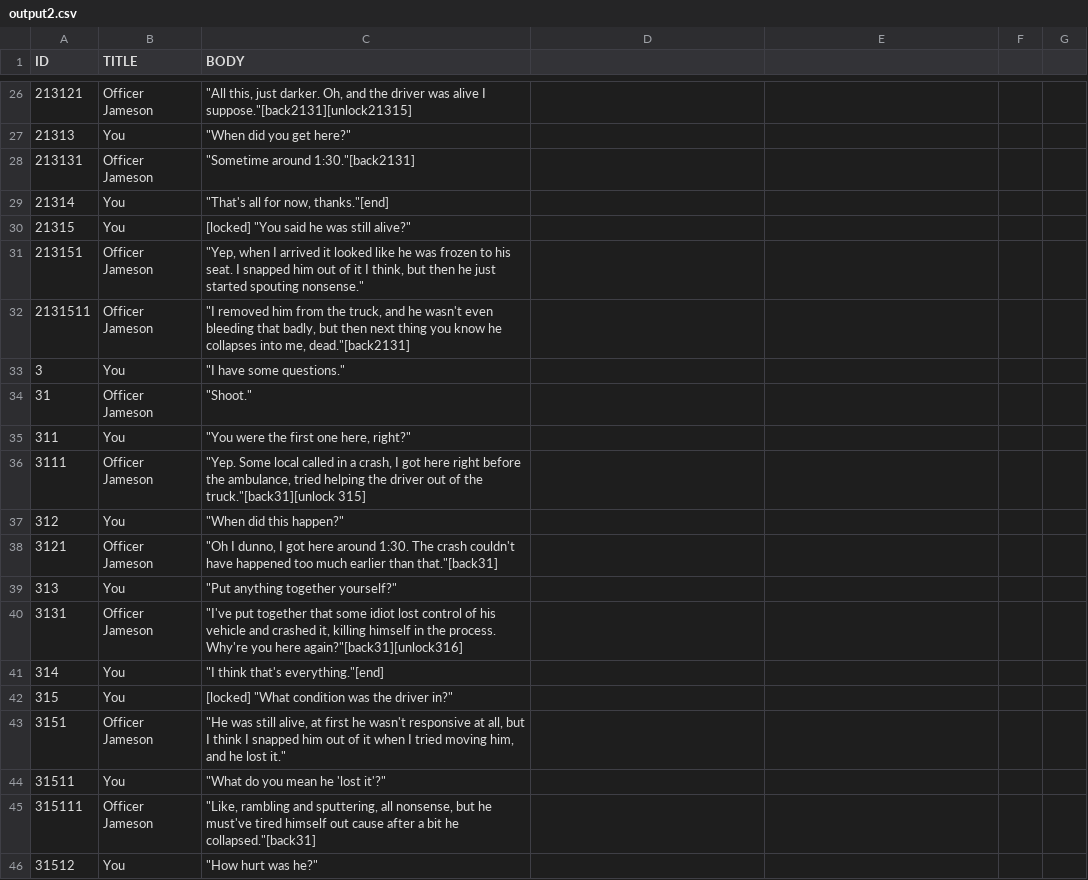
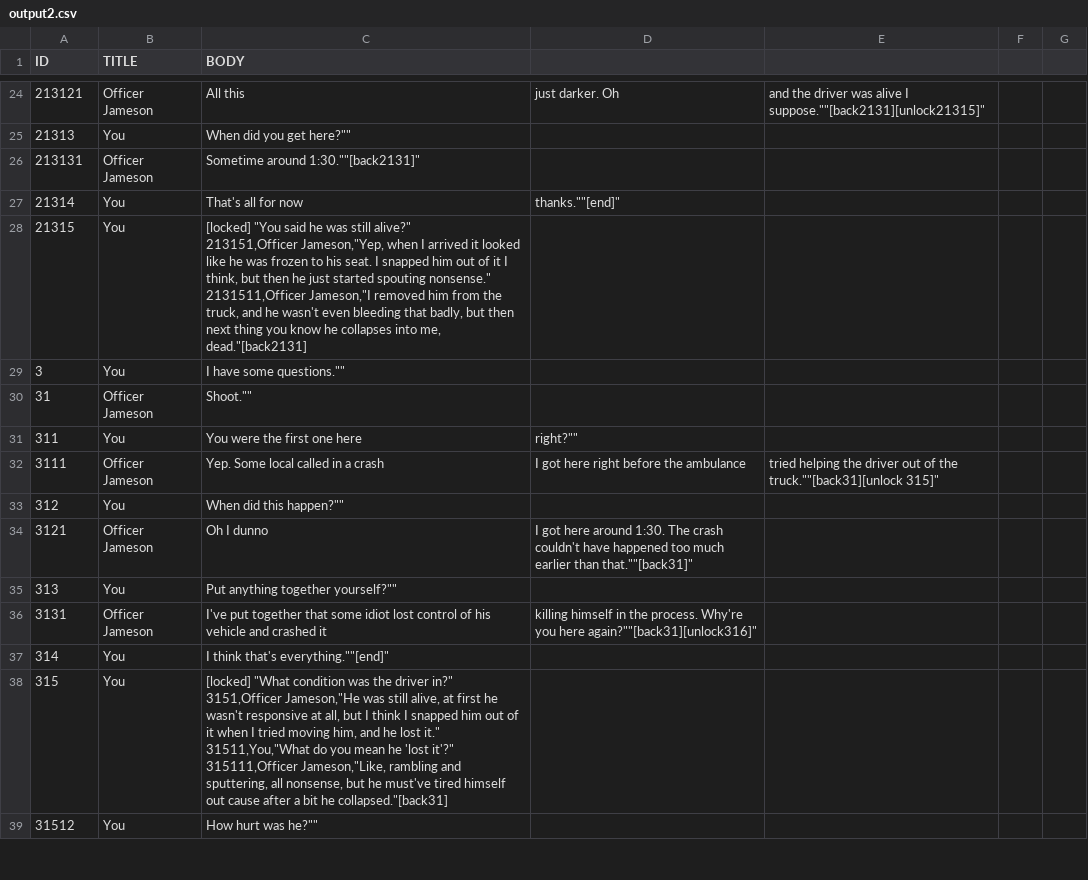
Before and after one commit to McNickMaster/CryptidCaseFiles, a CSV file: Assets/TextSRC/output2.csv, drawn as a sheet; only a part is shown, gaps mark what is left out; the diff covers the shown part only.

```diff
--- a/Assets/TextSRC/output2.csv
+++ b/Assets/TextSRC/output2.csv
@@ -26,21 +26,21 @@ ID,TITLE,BODY
-213121,Officer Jameson,"""All this, just darker. Oh, and the driver was alive I suppose.""[back2131][unlock21315]"
-21313,You,"""When did you get here?"""
-213131,Officer Jameson,"""Sometime around 1:30.""[back2131]"
-21314,You,"""That's all for now, thanks.""[end]"
-21315,You,"[locked] ""You said he was still alive?"""
-213151,Officer Jameson,"""Yep, when I arrived it looked like he was frozen to his seat. I snapped him out of it I think, but then he just started spouting nonsense."""
-2131511,Officer Jameson,"""I removed him from the truck, and he wasn't even bleeding that badly, but then next thing you know he collapses into me, dead.""[back2131]"
-3,You,"""I have some questions."""
-31,Officer Jameson,"""Shoot."""
-311,You,"""You were the first one here, right?"""
-3111,Officer Jameson,"""Yep. Some local called in a crash, I got here right before the ambulance, tried helping the driver out of the truck.""[back31][unlock 315]"
-312,You,"""When did this happen?"""
-3121,Officer Jameson,"""Oh I dunno, I got here around 1:30. The crash couldn't have happened too much earlier than that.""[back31]"
-313,You,"""Put anything together yourself?"""
-3131,Officer Jameson,"""I've put together that some idiot lost control of his vehicle and crashed it, killing himself in the process. Why're you here again?""[back31][unlock316]"
-314,You,"""I think that's everything.""[end]"
-315,You,"[locked] ""What condition was the driver in?"""
-3151,Officer Jameson,"""He was still alive, at first he wasn't responsive at all, but I think I snapped him out of it when I tried moving him, and he lost it."""
-31511,You,"""What do you mean he 'lost it'?"""
-315111,Officer Jameson,"""Like, rambling and sputtering, all nonsense, but he must've tired himself out cause after a bit he collapsed.""[back31]"
-31512,You,"""How hurt was he?"""
+213121,Officer Jameson,""All this, just darker. Oh, and the driver was alive I suppose.""[back2131][unlock21315]"
+21313,You,""When did you get here?""
+213131,Officer Jameson,""Sometime around 1:30.""[back2131]"
+21314,You,""That's all for now, thanks.""[end]"
+21315,You,"[locked] ""You said he was still alive?""
+213151,Officer Jameson,""Yep, when I arrived it looked like he was frozen to his seat. I snapped him out of it I think, but then he just started spouting nonsense.""
+2131511,Officer Jameson,""I removed him from the truck, and he wasn't even bleeding that badly, but then next thing you know he collapses into me, dead.""[back2131]"
+3,You,""I have some questions.""
+31,Officer Jameson,""Shoot.""
+311,You,""You were the first one here, right?""
+3111,Officer Jameson,""Yep. Some local called in a crash, I got here right before the ambulance, tried helping the driver out of the truck.""[back31][unlock 315]"
+312,You,""When did this happen?""
+3121,Officer Jameson,""Oh I dunno, I got here around 1:30. The crash couldn't have happened too much earlier than that.""[back31]"
+313,You,""Put anything together yourself?""
+3131,Officer Jameson,""I've put together that some idiot lost control of his vehicle and crashed it, killing himself in the process. Why're you here again?""[back31][unlock316]"
+314,You,""I think that's everything.""[end]"
+315,You,"[locked] ""What condition was the driver in?""
+3151,Officer Jameson,""He was still alive, at first he wasn't responsive at all, but I think I snapped him out of it when I tried moving him, and he lost it.""
+31511,You,""What do you mean he 'lost it'?""
+315111,Officer Jameson,""Like, rambling and sputtering, all nonsense, but he must've tired himself out cause after a bit he collapsed.""[back31]"
+31512,You,""How hurt was he?""
```
Also changed, not shown: 3 removed rows and 36 edited cells elsewhere in this file, Assets/TextSRC/output10.csv, Assets/TextSRC/output3.csv, 21 other files.
